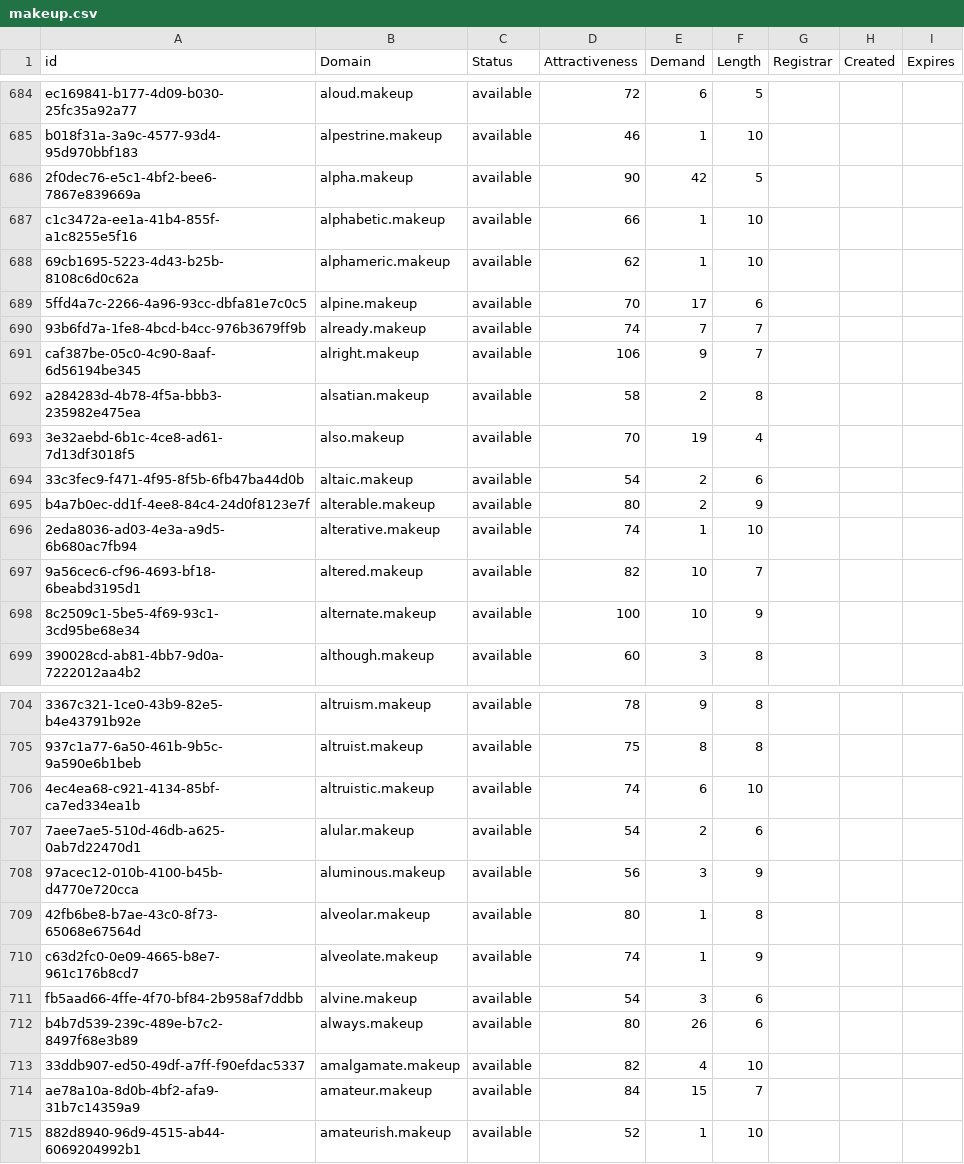
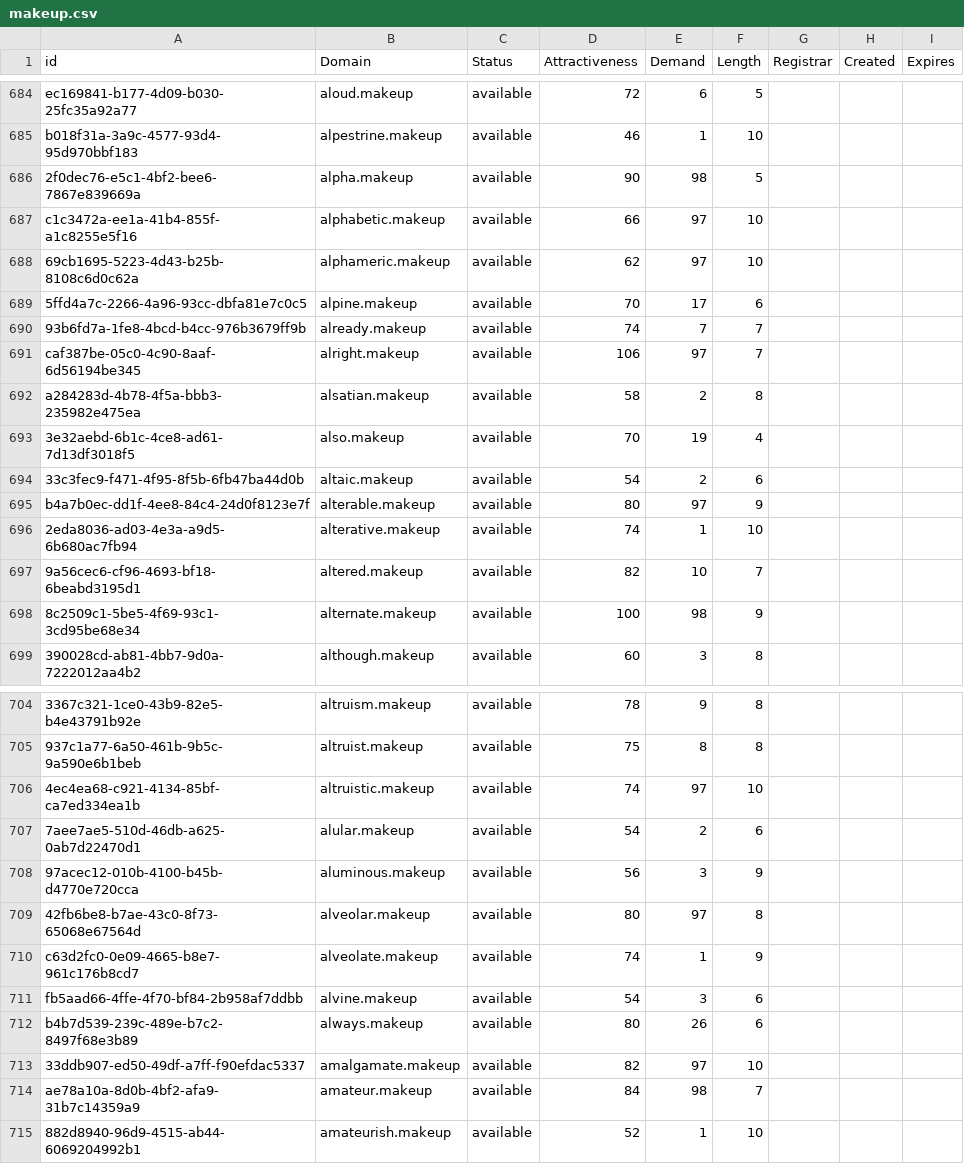
Before and after one commit to UniqueDomains/makeup-oneword-domains, a CSV file: makeup.csv, drawn as a sheet; only a part is shown, gaps mark what is left out; the diff covers the shown part only; the diff names each change by its address in the sheet, - before the commit and + after, or states it on an @@ line.

Commit message:
Domains update

```diff
--- a/makeup.csv
+++ b/makeup.csv
-E686 (Demand): 42
+E686 (Demand): 98
-E687:E688 (Demand): 1
+E687:E688 (Demand): 97
-E691 (Demand): 9
+E691 (Demand): 97
-E695 (Demand): 2
+E695 (Demand): 97
-E698 (Demand): 10
+E698 (Demand): 98
-E706 (Demand): 6
+E706 (Demand): 97
-E709 (Demand): 1
+E709 (Demand): 97
-E713 (Demand): 4
+E713 (Demand): 97
-E714 (Demand): 15
+E714 (Demand): 98
```
Also changed, not shown: 47 edited cells elsewhere in this file, 1 other file.
